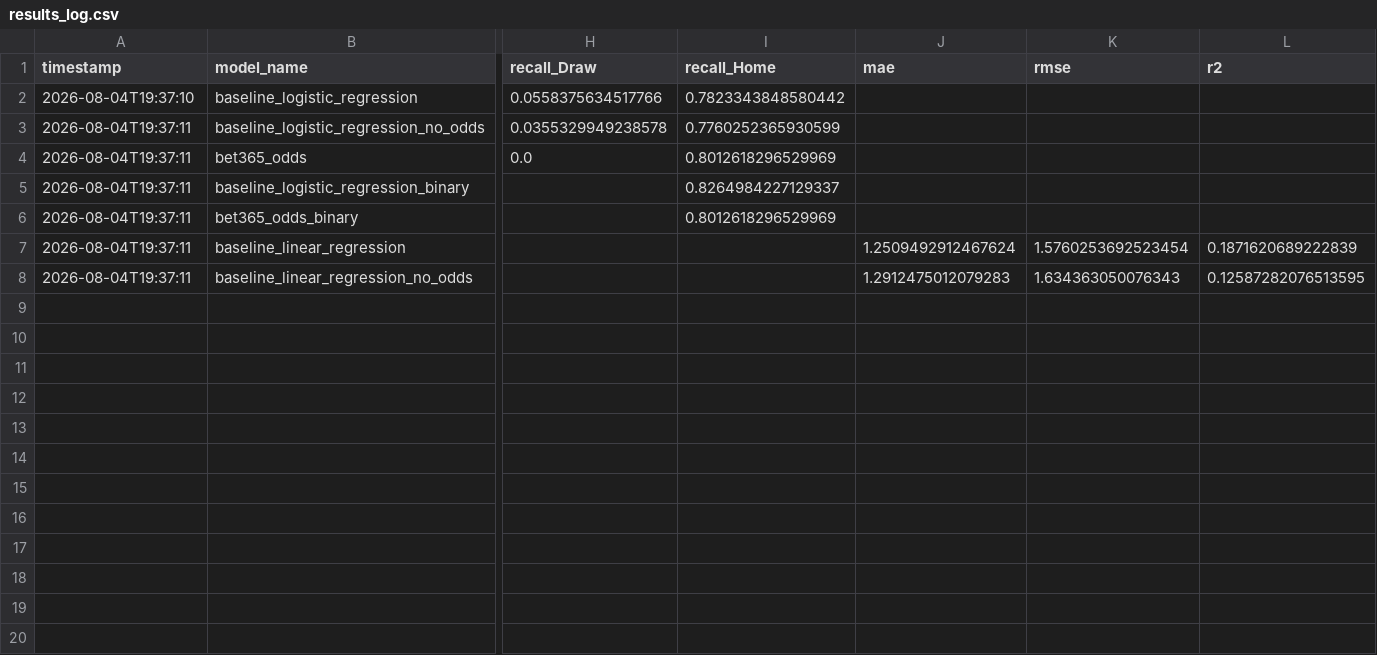
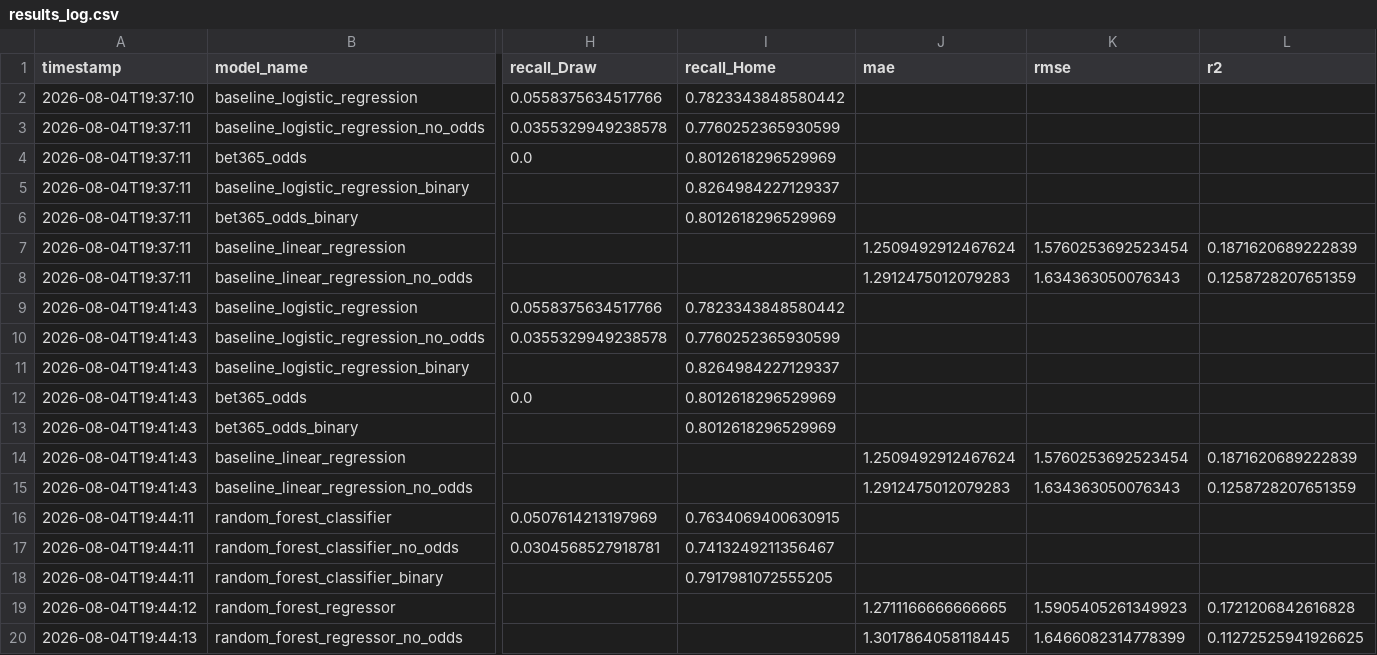
Before and after one commit to b-dasht/football-predictions, a CSV file: reports/results_log.csv, drawn as a sheet; only a part is shown, gaps mark what is left out; rows hold the shown columns only; the diff names each change by its address in the sheet, - before the commit and + after, or states it on an @@ line.

Commit message:
Refactor model training into shared helpers; add Random Forest
Extract train_and_save_classifier/train_and_save_regressor (fit,
evaluate, log, save) out of the baseline-specific code, since Advanced
Models was about to duplicate that exact sequence four more times.
Verified behavior-preserving - baseline metrics are unchanged before
and after the refactor.

Add Random Forest (classifier + regressor), trained in every required
framing via the shared helpers: 3-class, 3-class no-odds, 2-class;
regression, regression no-odds. No StandardScaler in its pipeline -
tree-based models are scale-invariant. Random Forest's 2-class model
is the first trained model to beat the Bet365 odds baseline on
accuracy (69.8% vs 69.6%), though with worse log loss (0.646 vs
0.570). Its no-odds ablation shows much heavier reliance on the odds
features than Logistic Regression for the 3-class task, and its
regressor underperforms Linear Regression (R^2 0.172 vs 0.187).

```diff
--- a/reports/results_log.csv
+++ b/reports/results_log.csv
-L8 (r2): 0.12587282076513595
+L8 (r2): 0.1258728207651359
+row 9: 2026-08-04T19:41:43 | baseline_logistic_regression | 0.0558375634517766 | 0.7823343848580442
+row 10: 2026-08-04T19:41:43 | baseline_logistic_regression_no_odds | 0.0355329949238578 | 0.7760252365930599
+row 11: 2026-08-04T19:41:43 | baseline_logistic_regression_binary |  | 0.8264984227129337
+row 12: 2026-08-04T19:41:43 | bet365_odds | 0.0 | 0.8012618296529969
+row 13: 2026-08-04T19:41:43 | bet365_odds_binary |  | 0.8012618296529969
+row 14: 2026-08-04T19:41:43 | baseline_linear_regression |  |  | 1.2509492912467624 | 1.5760253692523454 | 0.1871620689222839
+row 15: 2026-08-04T19:41:43 | baseline_linear_regression_no_odds |  |  | 1.2912475012079283 | 1.634363050076343 | 0.1258728207651359
+row 16: 2026-08-04T19:44:11 | random_forest_classifier | 0.0507614213197969 | 0.7634069400630915
+row 17: 2026-08-04T19:44:11 | random_forest_classifier_no_odds | 0.0304568527918781 | 0.7413249211356467
+row 18: 2026-08-04T19:44:11 | random_forest_classifier_binary |  | 0.7917981072555205
+row 19: 2026-08-04T19:44:12 | random_forest_regressor |  |  | 1.2711166666666665 | 1.5905405261349923 | 0.1721206842616828
+row 20: 2026-08-04T19:44:13 | random_forest_regressor_no_odds |  |  | 1.3017864058118445 | 1.6466082314778399 | 0.11272525941926625
```
Also changed, not shown: 7 other files.
